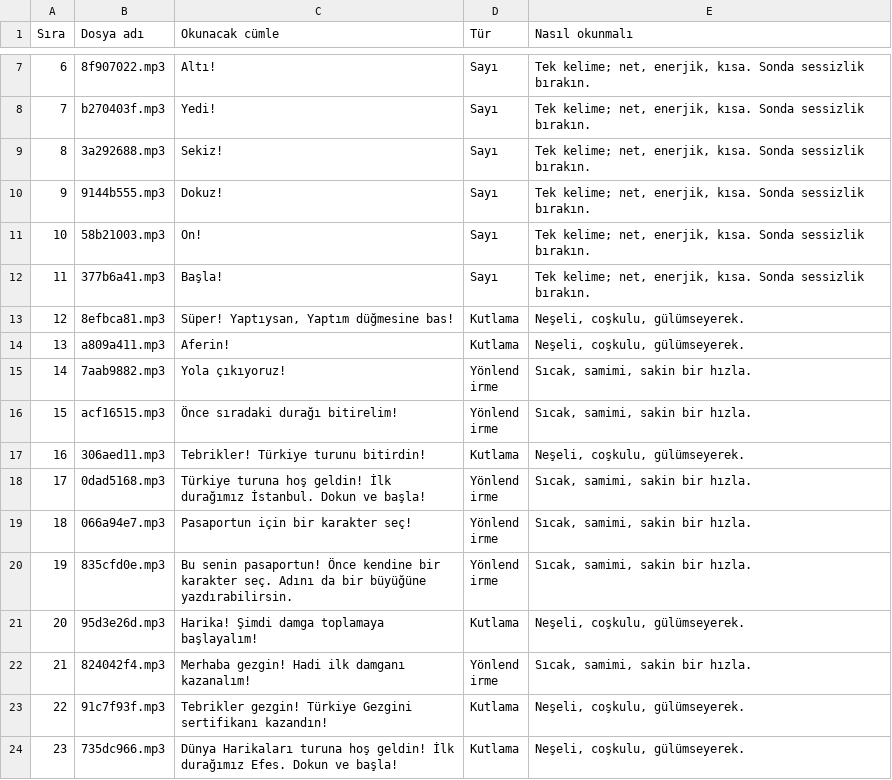
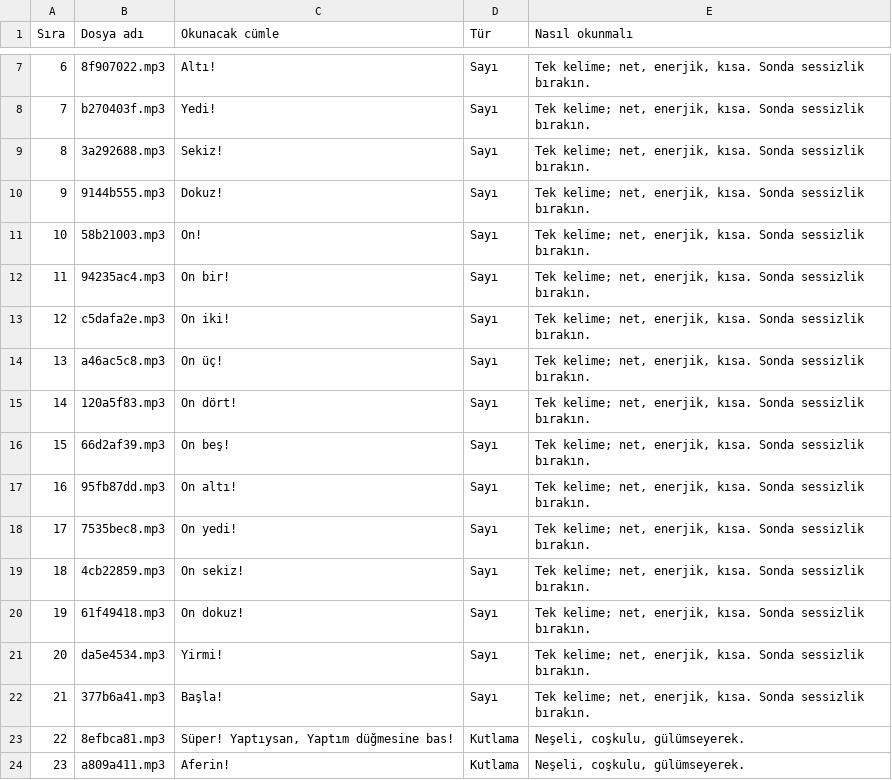
Before and after one commit to 8y9khd2gr8-svg/first, a CSV file: docs/seslendirme-metni.csv, drawn as a sheet; only a part is shown, gaps mark what is left out; the shorter side is filled out with more unchanged rows; addresses are those after the commit; the diff names each change by its address in the sheet, - before the commit and + after, or states it on an @@ line.

```diff
--- a/docs/seslendirme-metni.csv
+++ b/docs/seslendirme-metni.csv
+row 12: 11 | 94235ac4.mp3 | On bir! | Sayı | Tek kelime; net, enerjik, kısa. Sonda sessizlik bırakın.
+row 13: 12 | c5dafa2e.mp3 | On iki! | Sayı | Tek kelime; net, enerjik, kısa. Sonda sessizlik bırakın.
+row 14: 13 | a46ac5c8.mp3 | On üç! | Sayı | Tek kelime; net, enerjik, kısa. Sonda sessizlik bırakın.
+row 15: 14 | 120a5f83.mp3 | On dört! | Sayı | Tek kelime; net, enerjik, kısa. Sonda sessizlik bırakın.
+row 16: 15 | 66d2af39.mp3 | On beş! | Sayı | Tek kelime; net, enerjik, kısa. Sonda sessizlik bırakın.
+row 17: 16 | 95fb87dd.mp3 | On altı! | Sayı | Tek kelime; net, enerjik, kısa. Sonda sessizlik bırakın.
+row 18: 17 | 7535bec8.mp3 | On yedi! | Sayı | Tek kelime; net, enerjik, kısa. Sonda sessizlik bırakın.
+row 19: 18 | 4cb22859.mp3 | On sekiz! | Sayı | Tek kelime; net, enerjik, kısa. Sonda sessizlik bırakın.
+row 20: 19 | 61f49418.mp3 | On dokuz! | Sayı | Tek kelime; net, enerjik, kısa. Sonda sessizlik bırakın.
+row 21: 20 | da5e4534.mp3 | Yirmi! | Sayı | Tek kelime; net, enerjik, kısa. Sonda sessizlik bırakın.
@@ column A (Sıra) renumbered from row 22 down @@
```
Also changed, not shown: 5 other files.
